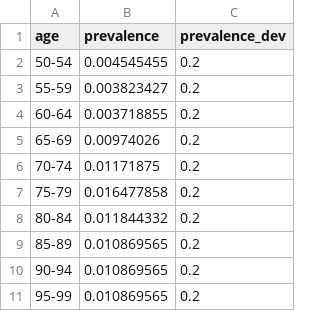
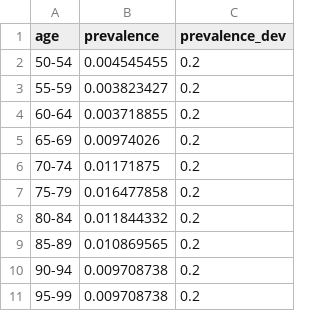
Before and after one commit to BartJanBoverhof/cea-glaucoma-ai-screening, a CSV file: data-raw/6c_prevalence.csv, drawn as a sheet.

```diff
--- a/data-raw/6c_prevalence.csv
+++ b/data-raw/6c_prevalence.csv
@@ -9,3 +9,3 @@ age,prevalence,prevalence_dev
 85-89,0.010869565,0.2
-90-94,0.010869565,0.2
-95-99,0.010869565,0.2
+90-94,0.009708738,0.2
+95-99,0.009708738,0.2
```
Also changed, not shown: data-raw/6a_incidences_of.csv, data-raw/6b_incidences_screening.csv, 27 other files.
